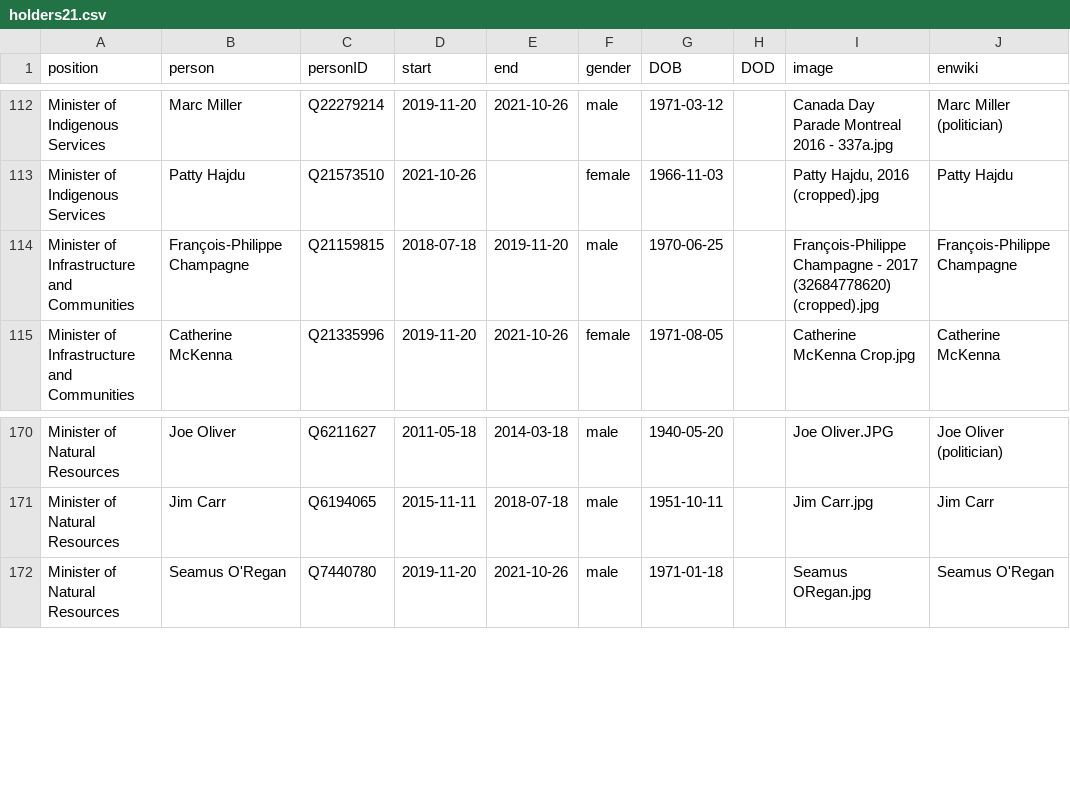
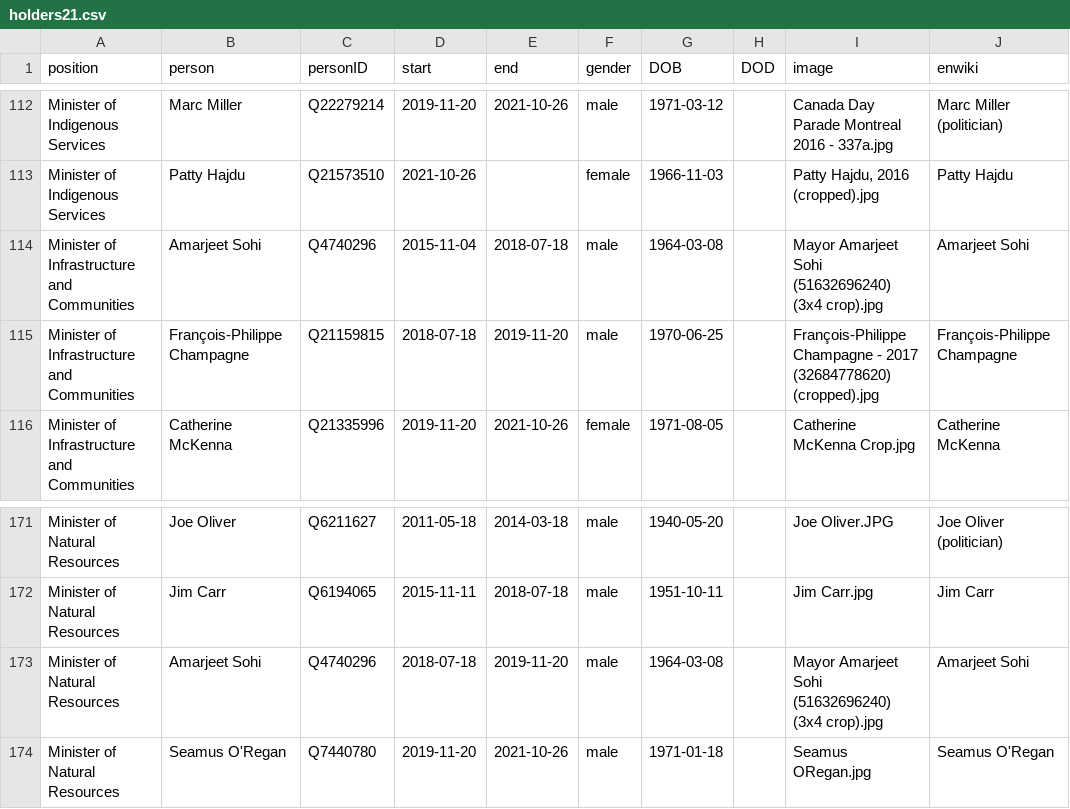
Before and after one commit to every-politician-scrapers/canada-cabinet, a CSV file: html/holders21.csv, drawn as a sheet; only a part is shown, gaps mark what is left out.

```diff
--- a/html/holders21.csv
+++ b/html/holders21.csv
@@ -113,2 +113,3 @@ Minister of Indigenous Services,Marc Miller,Q22279214,2019-11-20,2021-10-26,male
 Minister of Indigenous Services,Patty Hajdu,Q21573510,2021-10-26,,female,1966-11-03,,"Patty Hajdu, 2016 (cropped).jpg",Patty Hajdu
+Minister of Infrastructure and Communities,Amarjeet Sohi,Q4740296,2015-11-04,2018-07-18,male,1964-03-08,,Mayor Amarjeet Sohi (51632696240) (3x4 crop).jpg,Amarjeet Sohi
 Minister of Infrastructure and Communities,François-Philippe Champagne,Q21159815,2018-07-18,2019-11-20,male,1970-06-25,,François-Philippe Champagne - 2017 (32684778620) (cropped).jpg,François-Philippe Champagne
@@ -171,2 +172,3 @@ Minister of Natural Resources,Joe Oliver,Q6211627,2011-05-18,2014-03-18,male,194
 Minister of Natural Resources,Jim Carr,Q6194065,2015-11-11,2018-07-18,male,1951-10-11,,Jim Carr.jpg,Jim Carr
+Minister of Natural Resources,Amarjeet Sohi,Q4740296,2018-07-18,2019-11-20,male,1964-03-08,,Mayor Amarjeet Sohi (51632696240) (3x4 crop).jpg,Amarjeet Sohi
 Minister of Natural Resources,Seamus O'Regan,Q7440780,2019-11-20,2021-10-26,male,1971-01-18,,Seamus ORegan.jpg,Seamus O'Regan
```
Also changed, not shown: html/legislators.csv.
